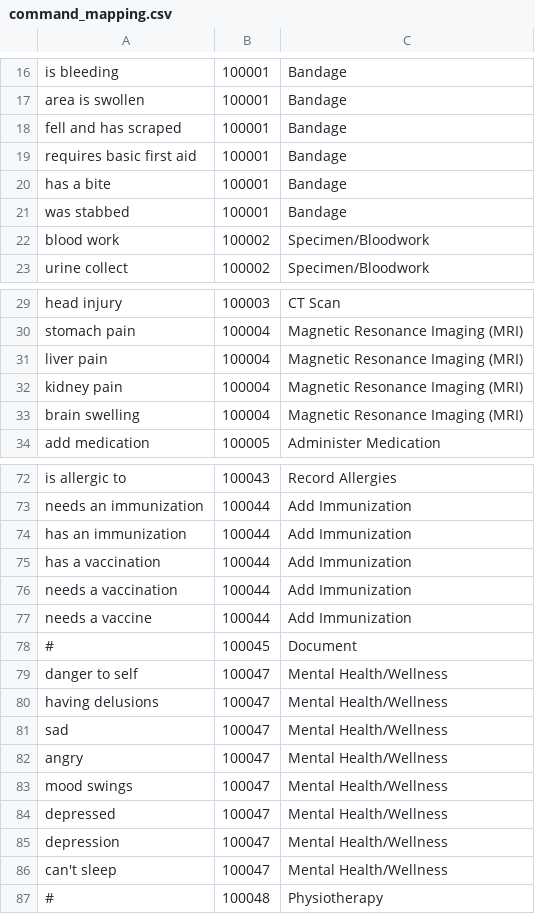
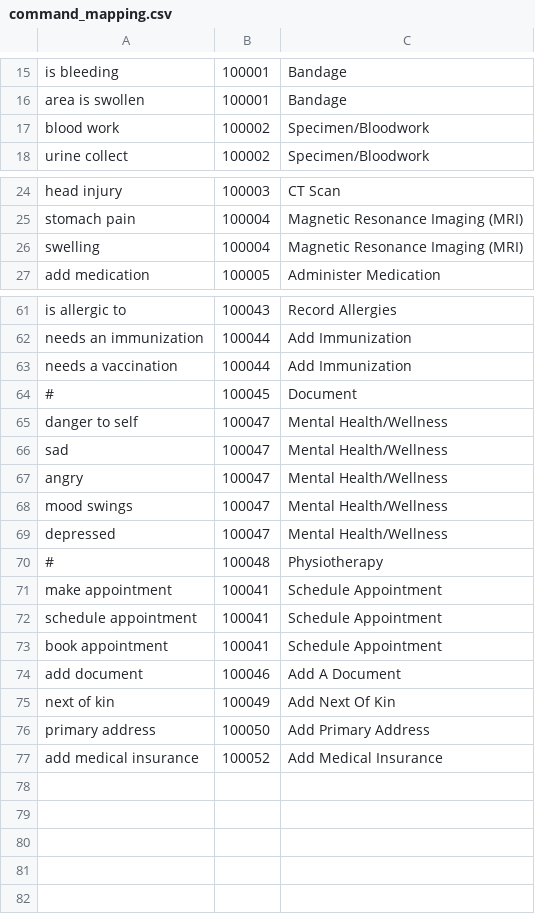
Before and after one commit to gparker-projects/csm500-final-project, a CSV file: src/app/data/command_mapping.csv, drawn as a sheet; only a part is shown, gaps mark what is left out; the diff covers the shown part only.

```diff
--- a/src/app/data/command_mapping.csv
+++ b/src/app/data/command_mapping.csv
@@ -17,6 +16,2 @@ is bleeding, 100001, Bandage
 area is swollen, 100001, Bandage
-fell and has scraped, 100001, Bandage
-requires basic first aid, 100001, Bandage
-has a bite, 100001, Bandage
-was stabbed, 100001, Bandage
 blood work, 100002, Specimen/Bloodwork
@@ -30,5 +25,3 @@ head injury, 100003, CT Scan
 stomach pain, 100004, Magnetic Resonance Imaging (MRI)
-liver pain, 100004, Magnetic Resonance Imaging (MRI)
-kidney pain, 100004, Magnetic Resonance Imaging (MRI)
-brain swelling, 100004, Magnetic Resonance Imaging (MRI)
+swelling, 100004, Magnetic Resonance Imaging (MRI)
 add medication, 100005, Administer Medication
@@ -73,9 +62,5 @@ is allergic to, 100043, Record Allergies
 needs an immunization, 100044, Add Immunization
-has an immunization, 100044, Add Immunization
-has a vaccination, 100044, Add Immunization
 needs a vaccination, 100044, Add Immunization
-needs a vaccine, 100044, Add Immunization
 #, 100045, Document
 danger to self, 100047, Mental Health/Wellness
-having delusions, 100047, Mental Health/Wellness
 sad, 100047, Mental Health/Wellness
@@ -84,4 +69,9 @@ mood swings, 100047, Mental Health/Wellness
 depressed, 100047, Mental Health/Wellness
-depression, 100047, Mental Health/Wellness
-can't sleep, 100047, Mental Health/Wellness
 #, 100048, Physiotherapy
+make appointment, 100041, Schedule Appointment
+schedule appointment, 100041, Schedule Appointment
+book appointment, 100041, Schedule Appointment
+add document, 100046, Add A Document
+next of kin, 100049, Add Next Of Kin
+primary address, 100050, Add Primary Address
+add medical insurance, 100052, Add Medical Insurance
```
Also changed, not shown: 5 removed rows and 1 edited cell elsewhere in this file, 10 other files.
